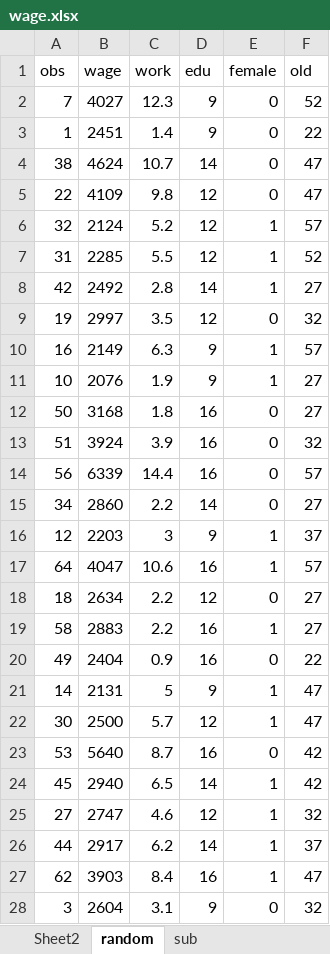
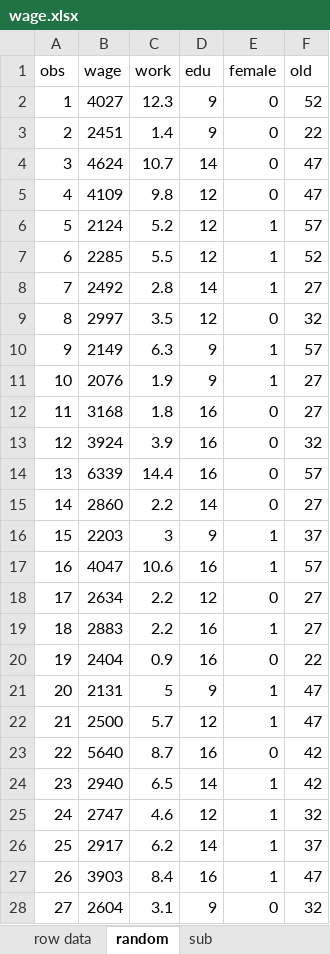
Before and after one commit to Jasogu/R, an Excel workbook: Econometrics/data/wage.xlsx, sheet random, drawn as a sheet; only a part is shown; values as stored, in another font and other column widths than the file's, no borders; the diff covers the shown part only; the diff names each change by its address in the sheet, - before the commit and + after, or states it on an @@ line.

Commit message:
modified random

```diff
--- a/Econometrics/data/wage.xlsx (sheet random)
+++ b/Econometrics/data/wage.xlsx (sheet random)
-sheet tab: Sheet2
+sheet tab: row data
-A2 (obs): 7
+A2 (obs): 1
-A3 (obs): 1
+A3 (obs): 2
-A4 (obs): 38
+A4 (obs): 3
-A5 (obs): 22
+A5 (obs): 4
-A6 (obs): 32
+A6 (obs): 5
-A7 (obs): 31
+A7 (obs): 6
-A8 (obs): 42
+A8 (obs): 7
-A9 (obs): 19
+A9 (obs): 8
-A10 (obs): 16
+A10 (obs): 9
-A12 (obs): 50
+A12 (obs): 11
-A13 (obs): 51
+A13 (obs): 12
-A14 (obs): 56
+A14 (obs): 13
-A15 (obs): 34
+A15 (obs): 14
-A16 (obs): 12
+A16 (obs): 15
-A17 (obs): 64
+A17 (obs): 16
-A18 (obs): 18
+A18 (obs): 17
-A19 (obs): 58
+A19 (obs): 18
-A20 (obs): 49
+A20 (obs): 19
-A21 (obs): 14
+A21 (obs): 20
-A22 (obs): 30
+A22 (obs): 21
-A23 (obs): 53
+A23 (obs): 22
-A24 (obs): 45
+A24 (obs): 23
-A25 (obs): 27
+A25 (obs): 24
-A26 (obs): 44
+A26 (obs): 25
-A27 (obs): 62
+A27 (obs): 26
-A28 (obs): 3
+A28 (obs): 27
```
Also changed, not shown: 37 edited cells elsewhere in this sheet.
